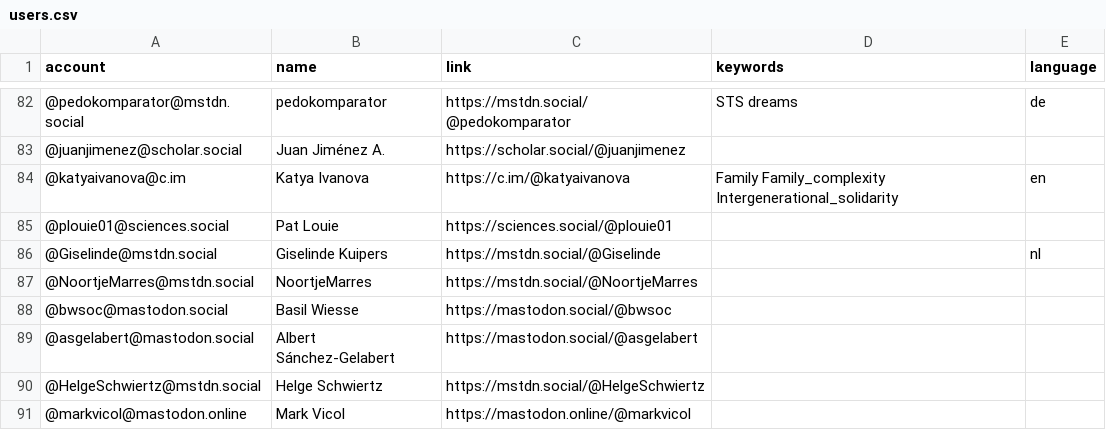
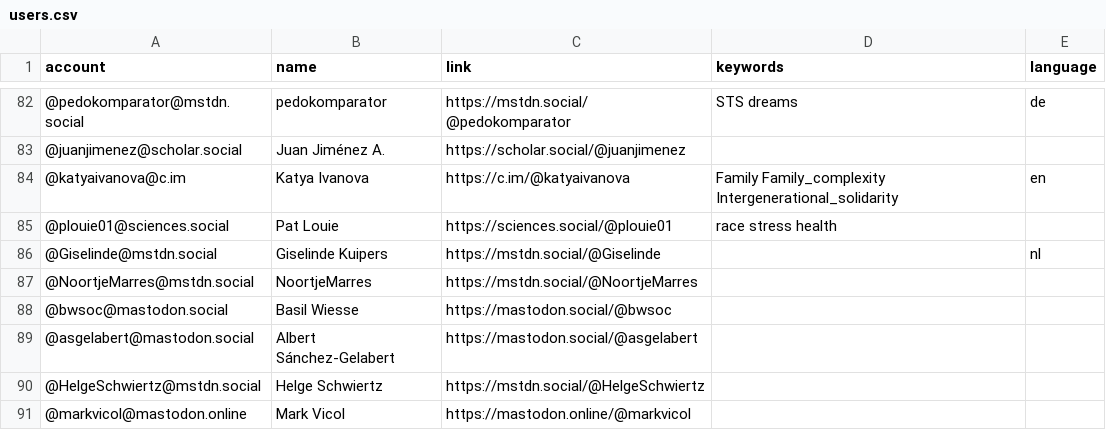
Before and after one commit to trutzig89182/Mastodon-Sociologists, a CSV file: resources/users.csv, drawn as a sheet; only a part is shown, gaps mark what is left out; the diff names each change by its address in the sheet, - before the commit and + after, or states it on an @@ line.

Commit message:
Update users.csv

```diff
--- a/resources/users.csv
+++ b/resources/users.csv
-D85 (keywords): (empty)
+D85 (keywords): race stress health
```
